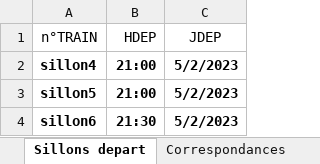
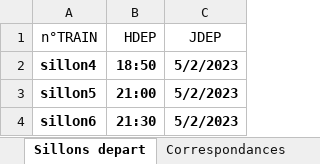
Before and after one commit to Uchiha-Hamza/SNCF-ST7-Project, an Excel workbook: mini_instance.xlsx, sheet Sillons depart, drawn as a sheet; values as stored, in another font and other column widths than the file's, no borders; table styles not drawn; the diff names each change by its address in the sheet, - before the commit and + after, or states it on an @@ line.

```diff
--- a/mini_instance.xlsx (sheet Sillons depart)
+++ b/mini_instance.xlsx (sheet Sillons depart)
-B2 (HDEP): 21:00
+B2 (HDEP): 18:50
```
Also changed, not shown: 1 other file.
